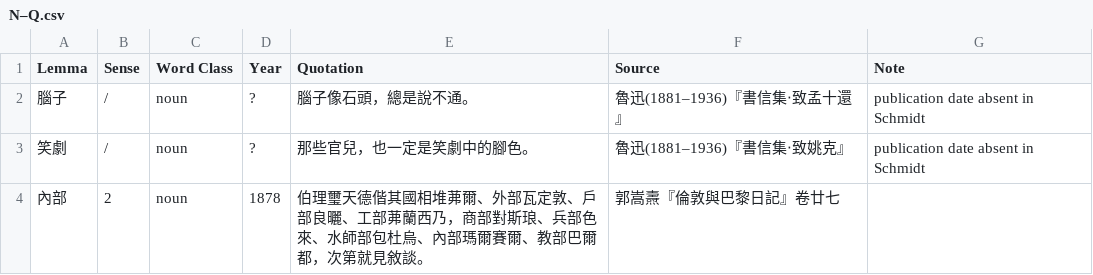
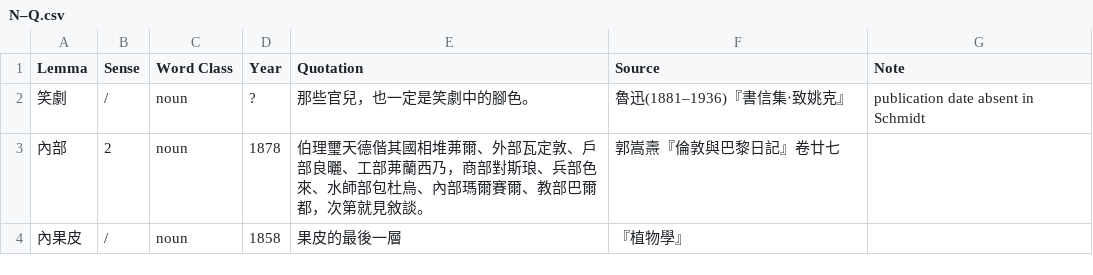
Before and after one commit to t18d/HuangSupplement, a CSV file: N–Q.csv, drawn as a sheet; only a part is shown; the shorter side is filled out with more unchanged rows; the diff names each change by its address in the sheet, - before the commit and + after, or states it on an @@ line.

Commit message:
Lu Hsün is later than T'ao Hsing-chih for 腦子

```diff
--- a/N–Q.csv
+++ b/N–Q.csv
-row 2: 腦子 | / | noun | ? | 腦子像石頭，總是說不通。 | 魯迅(1881–1936)『書信集‧致孟十還』 | publication date absent in Schmidt
```
